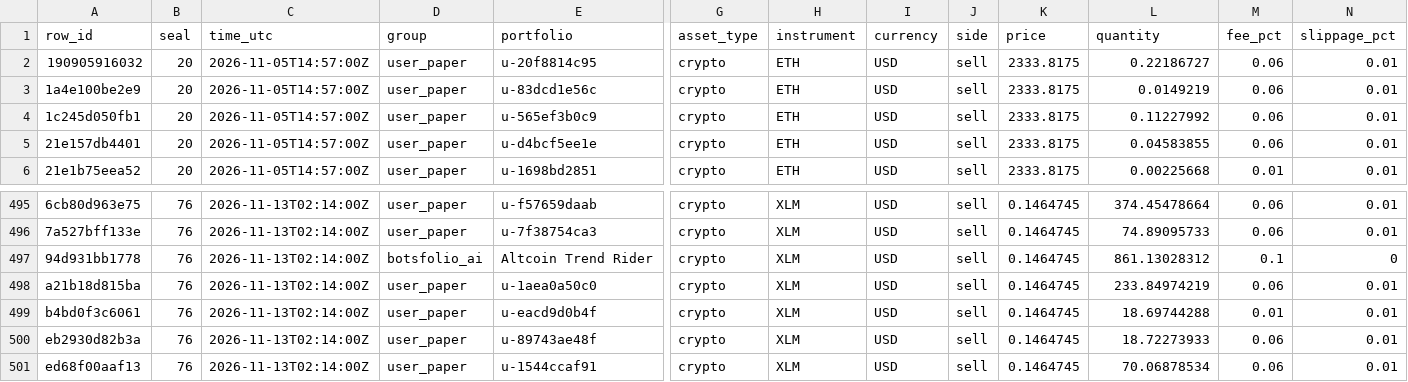
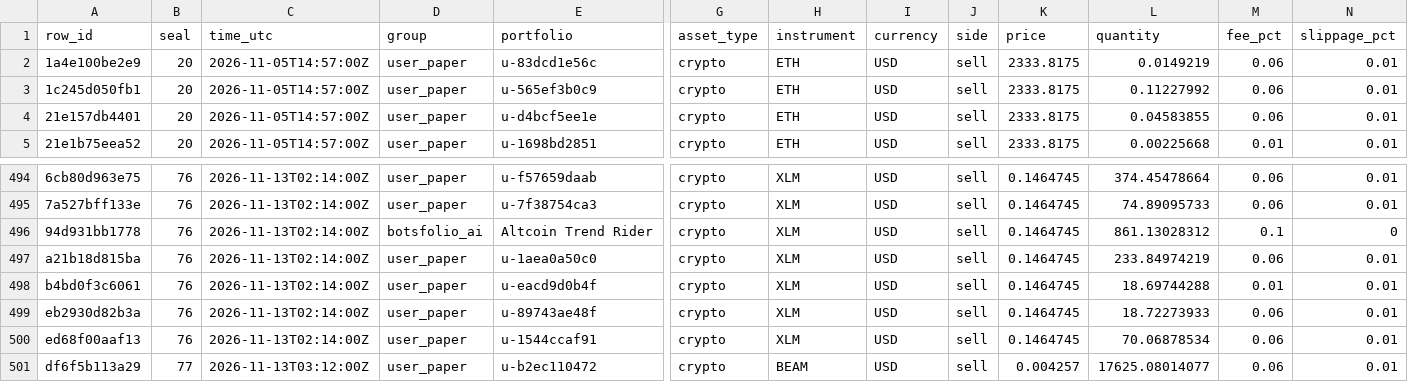
Before and after one commit to Botsfolio/trading-records, a CSV file: paper/latest.csv, drawn as a sheet; only a part is shown, gaps mark what is left out; removed rows and columns are numbered as before the commit, all else as after; rows hold the shown columns only; the diff names each change by its address in the sheet, - before the commit and + after, or states it on an @@ line.

Commit message:
Seal 000077, Bitcoin proof for seal 000074, Bitcoin proof for seal 000075

```diff
--- a/paper/latest.csv
+++ b/paper/latest.csv
-row 2: 190905916032 | 20 | 2026-11-05T14:57:00Z | user_paper | u-20f8814c95 | crypto | ETH | USD | sell | 2333.8175 | 0.22186727 | 0.06 | 0.01
+row 501: df6f5b113a29 | 77 | 2026-11-13T03:12:00Z | user_paper | u-b2ec110472 | crypto | BEAM | USD | sell | 0.004257 | 17625.08014077 | 0.06 | 0.01
```
Also changed, not shown: 7 other files.
